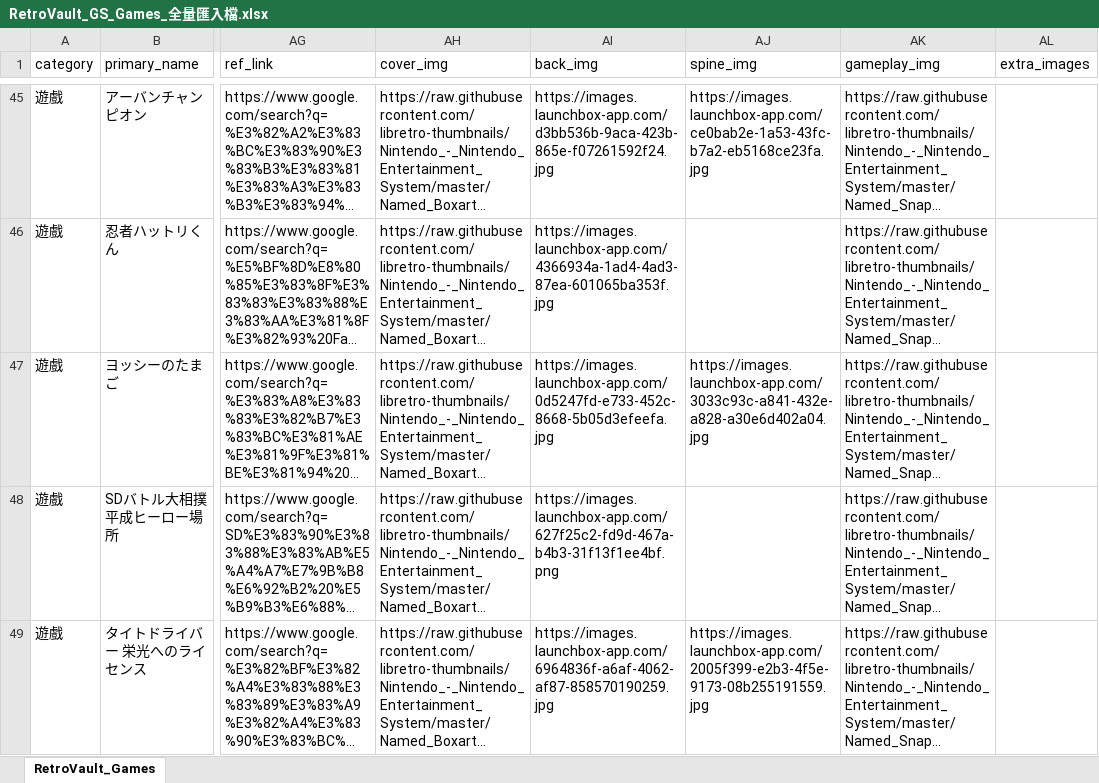
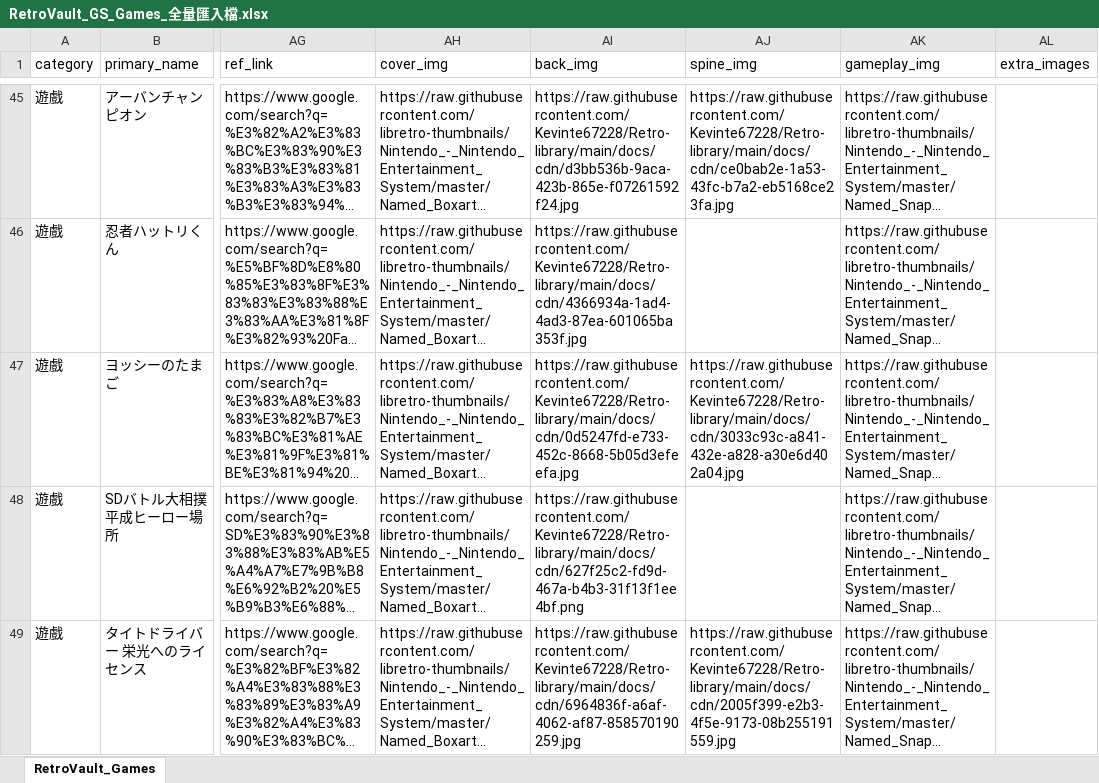
Before and after one commit to Kevinte67228/Retro-library, an Excel workbook: data/RetroVault_GS_Games_全量匯入檔.xlsx, sheet RetroVault_Games, drawn as a sheet; only a part is shown, gaps mark what is left out; long unchanged cells end in …; values as stored, in another font and other column widths than the file's, no borders; the diff covers the shown part only; the diff names each change by its address in the sheet, - before the commit and + after, or states it on an @@ line.

```diff
--- a/data/RetroVault_GS_Games_全量匯入檔.xlsx (sheet RetroVault_Games)
+++ b/data/RetroVault_GS_Games_全量匯入檔.xlsx (sheet RetroVault_Games)
-AI45 (back_img): https://images.launchbox-app.com/d3bb536b-9aca-423b-865e-f07261592f24.jpg
+AI45 (back_img): https://raw.githubusercontent.com/Kevinte67228/Retro-library/main/docs/cdn/d3bb536b-9aca-423b-865e-f07261592f24.jpg
-AJ45 (spine_img): https://images.launchbox-app.com/ce0bab2e-1a53-43fc-b7a2-eb5168ce23fa.jpg
+AJ45 (spine_img): https://raw.githubusercontent.com/Kevinte67228/Retro-library/main/docs/cdn/ce0bab2e-1a53-43fc-b7a2-eb5168ce23fa.jpg
-AI46 (back_img): https://images.launchbox-app.com/4366934a-1ad4-4ad3-87ea-601065ba353f.jpg
+AI46 (back_img): https://raw.githubusercontent.com/Kevinte67228/Retro-library/main/docs/cdn/4366934a-1ad4-4ad3-87ea-601065ba353f.jpg
-AI47 (back_img): https://images.launchbox-app.com/0d5247fd-e733-452c-8668-5b05d3efeefa.jpg
+AI47 (back_img): https://raw.githubusercontent.com/Kevinte67228/Retro-library/main/docs/cdn/0d5247fd-e733-452c-8668-5b05d3efeefa.jpg
-AJ47 (spine_img): https://images.launchbox-app.com/3033c93c-a841-432e-a828-a30e6d402a04.jpg
+AJ47 (spine_img): https://raw.githubusercontent.com/Kevinte67228/Retro-library/main/docs/cdn/3033c93c-a841-432e-a828-a30e6d402a04.jpg
-AI48 (back_img): https://images.launchbox-app.com/627f25c2-fd9d-467a-b4b3-31f13f1ee4bf.png
+AI48 (back_img): https://raw.githubusercontent.com/Kevinte67228/Retro-library/main/docs/cdn/627f25c2-fd9d-467a-b4b3-31f13f1ee4bf.png
-AI49 (back_img): https://images.launchbox-app.com/6964836f-a6af-4062-af87-858570190259.jpg
+AI49 (back_img): https://raw.githubusercontent.com/Kevinte67228/Retro-library/main/docs/cdn/6964836f-a6af-4062-af87-858570190259.jpg
-AJ49 (spine_img): https://images.launchbox-app.com/2005f399-e2b3-4f5e-9173-08b255191559.jpg
+AJ49 (spine_img): https://raw.githubusercontent.com/Kevinte67228/Retro-library/main/docs/cdn/2005f399-e2b3-4f5e-9173-08b255191559.jpg
```
Also changed, not shown: 226 edited cells elsewhere in this sheet, 3 other files.
